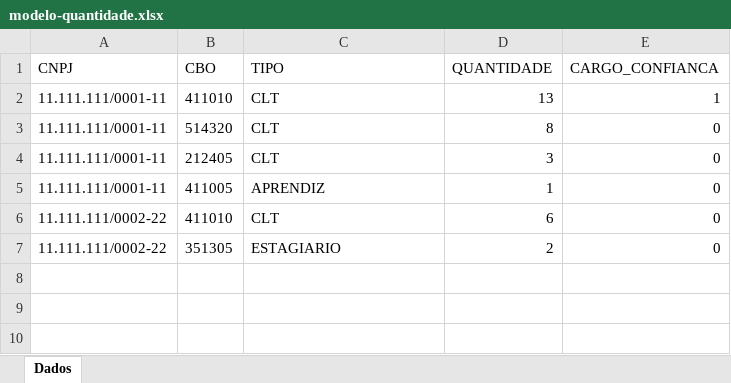
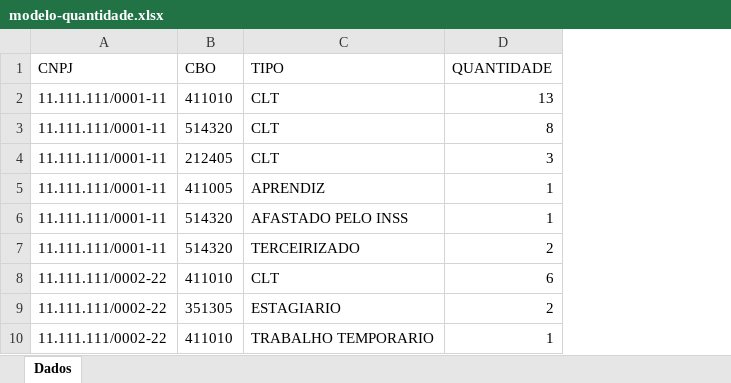
Before and after one commit to SpicyFerret/Calculadora-Cota-de-Aprendizagem, an Excel workbook: app/public/modelos/modelo-quantidade.xlsx, sheet Dados, drawn as a sheet; values as stored, in another font and other column widths than the file's, no borders; removed rows and columns are numbered as before the commit, all else as after; the diff names each change by its address in the sheet, - before the commit and + after, or states it on an @@ line.

Commit message:
feat: removed Cargo de Confianca and added Afastado pelo INSS, Terceirizado, Trabalhador Temporario

```diff
--- a/app/public/modelos/modelo-quantidade.xlsx (sheet Dados)
+++ b/app/public/modelos/modelo-quantidade.xlsx (sheet Dados)
-column E (CARGO_CONFIANCA), rows 2-7: 1 | 0 | 0 | 0 | 0 | 0
+row 6: 11.111.111/0001-11 | 514320 | AFASTADO PELO INSS | 1
+row 7: 11.111.111/0001-11 | 514320 | TERCEIRIZADO | 2
+row 10: 11.111.111/0002-22 | 411010 | TRABALHO TEMPORARIO | 1
```
Also changed, not shown: app/public/modelos/modelo-nome.xlsx, 14 other files.
